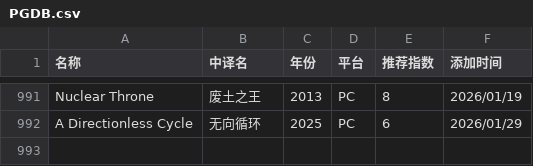
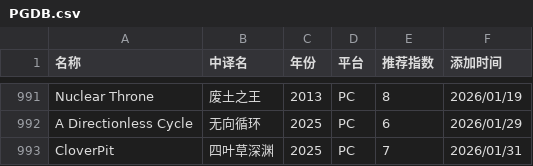
Before and after one commit to pqr-gaming/pqr-gaming.github.io, a CSV file: PGDB.csv, drawn as a sheet; only a part is shown, gaps mark what is left out.

Commit message:
add new entry

```diff
--- a/PGDB.csv
+++ b/PGDB.csv
@@ -992 +992,2 @@ Nuclear Throne,废土之王,2013,PC,8,2026/01/19
 A Directionless Cycle,无向循环,2025,PC,6,2026/01/29
+CloverPit,四叶草深渊,2025,PC,7,2026/01/31
```
